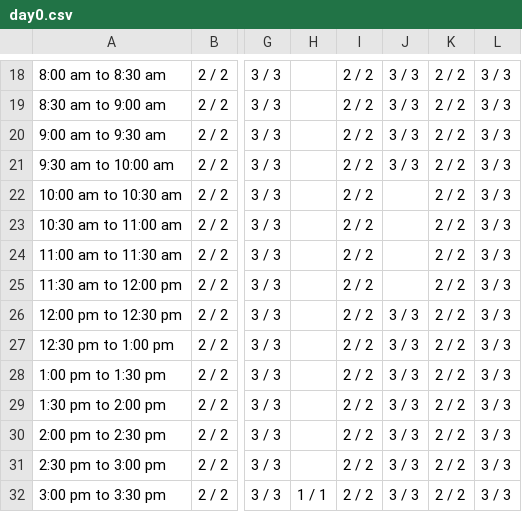
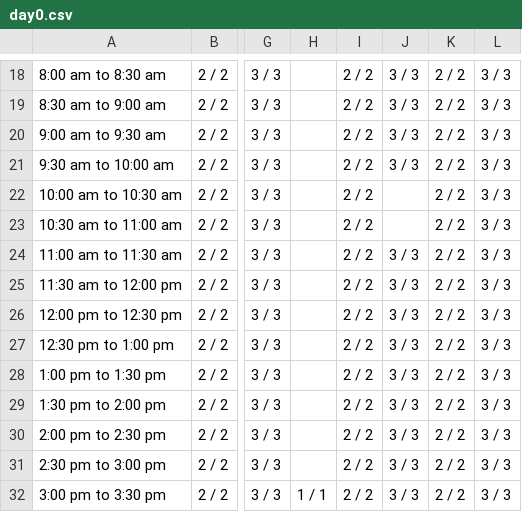
Before and after one commit to vij006/hudle-watch, a CSV file: output/byday/day0.csv, drawn as a sheet; only a part is shown, gaps mark what is left out; the diff names each change by its address in the sheet, - before the commit and + after, or states it on an @@ line.

```diff
--- a/output/byday/day0.csv
+++ b/output/byday/day0.csv
-J24:J25: (empty)
+J24:J25: 3 / 3
```
Also changed, not shown: output/grid.csv, output/latest.csv, 29 other files.
